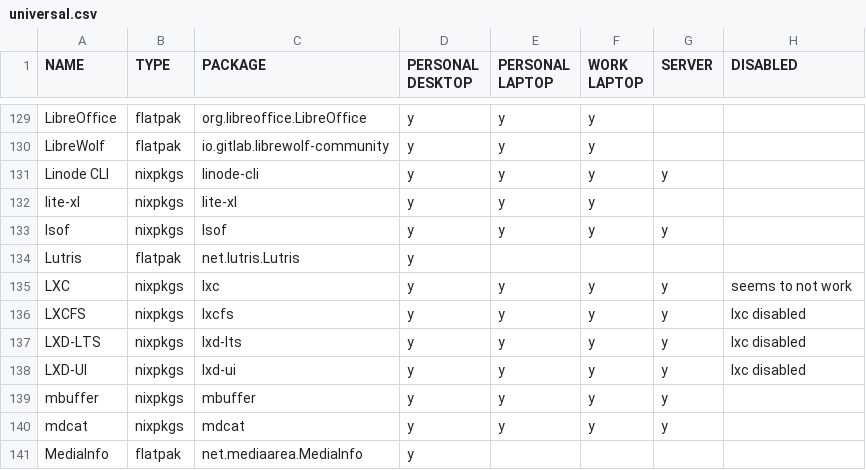
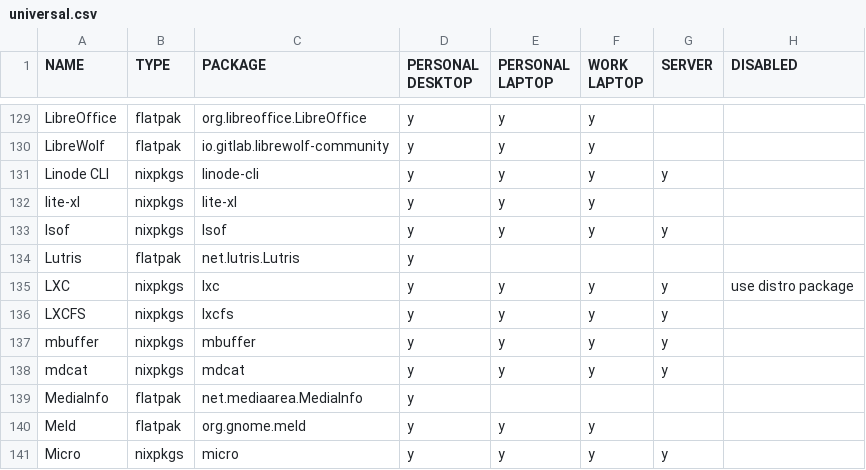
Before and after one commit to rvenutolo/packages, a CSV file: universal.csv, drawn as a sheet; only a part is shown, gaps mark what is left out; the shorter side is filled out with more unchanged rows.

Commit message:
disable lxc, remove lxd stuff

```diff
--- a/universal.csv
+++ b/universal.csv
@@ -134,6 +134,4 @@ lsof,nixpkgs,lsof,y,y,y,y,
 Lutris,flatpak,net.lutris.Lutris,y,,,,
-LXC,nixpkgs,lxc,y,y,y,y,seems to not work
-LXCFS,nixpkgs,lxcfs,y,y,y,y,lxc disabled
-LXD-LTS,nixpkgs,lxd-lts,y,y,y,y,lxc disabled
-LXD-UI,nixpkgs,lxd-ui,y,y,y,y,lxc disabled
+LXC,nixpkgs,lxc,y,y,y,y,use distro package
+LXCFS,nixpkgs,lxcfs,y,y,y,y,
 mbuffer,nixpkgs,mbuffer,y,y,y,y,
```
